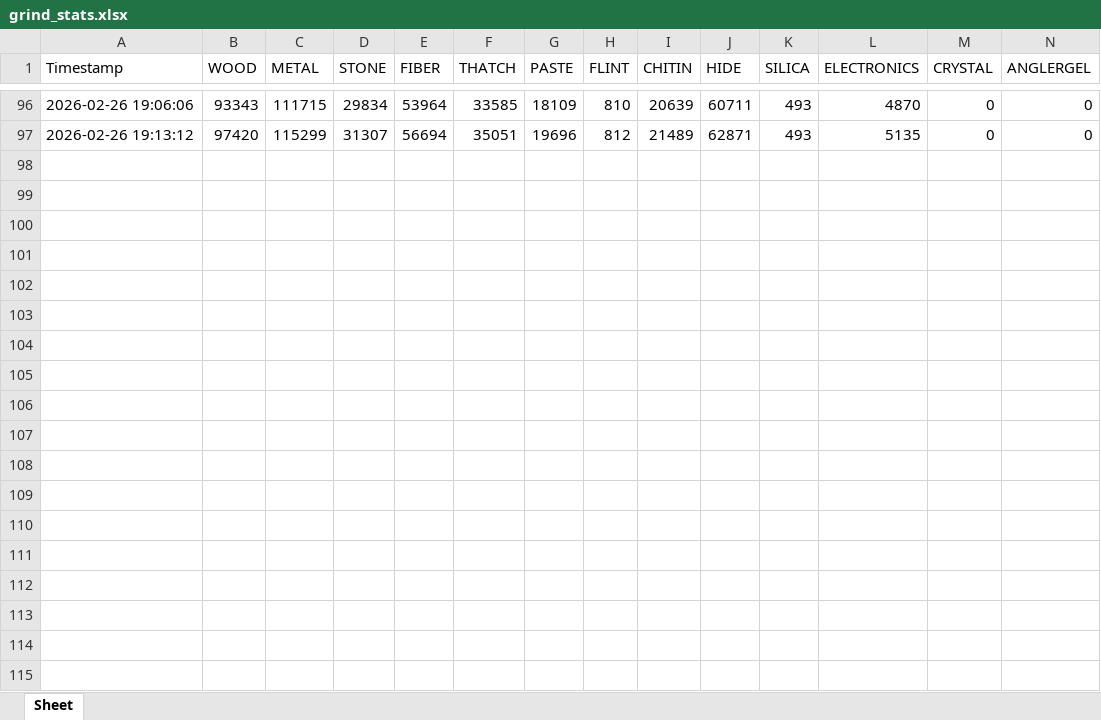
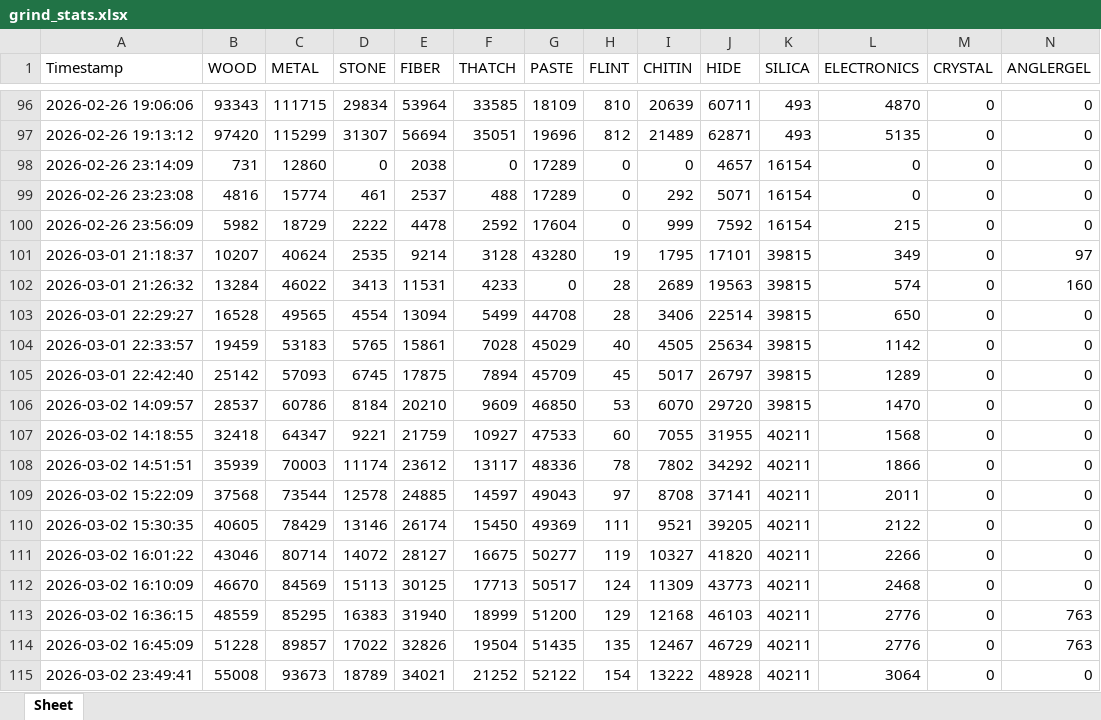
Before and after one commit to dstube1/Bot2.0, an Excel workbook: logs/grind_stats.xlsx, sheet Sheet, drawn as a sheet; only a part is shown, gaps mark what is left out; values as stored, in another font and other column widths than the file's, no borders; rows hold the shown columns only; the diff covers the shown part only; the diff names each change by its address in the sheet, - before the commit and + after, or states it on an @@ line.

```diff
--- a/logs/grind_stats.xlsx (sheet Sheet)
+++ b/logs/grind_stats.xlsx (sheet Sheet)
+row 98: 2026-02-26 23:14:09 | 731 | 12860 | 0 | 2038 | 0 | 17289 | 0 | 0 | 4657 | 16154 | 0 | 0 | 0
+row 99: 2026-02-26 23:23:08 | 4816 | 15774 | 461 | 2537 | 488 | 17289 | 0 | 292 | 5071 | 16154 | 0 | 0 | 0
+row 100: 2026-02-26 23:56:09 | 5982 | 18729 | 2222 | 4478 | 2592 | 17604 | 0 | 999 | 7592 | 16154 | 215 | 0 | 0
+row 101: 2026-03-01 21:18:37 | 10207 | 40624 | 2535 | 9214 | 3128 | 43280 | 19 | 1795 | 17101 | 39815 | 349 | 0 | 97
+row 102: 2026-03-01 21:26:32 | 13284 | 46022 | 3413 | 11531 | 4233 | 0 | 28 | 2689 | 19563 | 39815 | 574 | 0 | 160
+row 103: 2026-03-01 22:29:27 | 16528 | 49565 | 4554 | 13094 | 5499 | 44708 | 28 | 3406 | 22514 | 39815 | 650 | 0 | 0
+row 104: 2026-03-01 22:33:57 | 19459 | 53183 | 5765 | 15861 | 7028 | 45029 | 40 | 4505 | 25634 | 39815 | 1142 | 0 | 0
+row 105: 2026-03-01 22:42:40 | 25142 | 57093 | 6745 | 17875 | 7894 | 45709 | 45 | 5017 | 26797 | 39815 | 1289 | 0 | 0
+row 106: 2026-03-02 14:09:57 | 28537 | 60786 | 8184 | 20210 | 9609 | 46850 | 53 | 6070 | 29720 | 39815 | 1470 | 0 | 0
+row 107: 2026-03-02 14:18:55 | 32418 | 64347 | 9221 | 21759 | 10927 | 47533 | 60 | 7055 | 31955 | 40211 | 1568 | 0 | 0
+row 108: 2026-03-02 14:51:51 | 35939 | 70003 | 11174 | 23612 | 13117 | 48336 | 78 | 7802 | 34292 | 40211 | 1866 | 0 | 0
+row 109: 2026-03-02 15:22:09 | 37568 | 73544 | 12578 | 24885 | 14597 | 49043 | 97 | 8708 | 37141 | 40211 | 2011 | 0 | 0
+row 110: 2026-03-02 15:30:35 | 40605 | 78429 | 13146 | 26174 | 15450 | 49369 | 111 | 9521 | 39205 | 40211 | 2122 | 0 | 0
+row 111: 2026-03-02 16:01:22 | 43046 | 80714 | 14072 | 28127 | 16675 | 50277 | 119 | 10327 | 41820 | 40211 | 2266 | 0 | 0
+row 112: 2026-03-02 16:10:09 | 46670 | 84569 | 15113 | 30125 | 17713 | 50517 | 124 | 11309 | 43773 | 40211 | 2468 | 0 | 0
+row 113: 2026-03-02 16:36:15 | 48559 | 85295 | 16383 | 31940 | 18999 | 51200 | 129 | 12168 | 46103 | 40211 | 2776 | 0 | 763
+row 114: 2026-03-02 16:45:09 | 51228 | 89857 | 17022 | 32826 | 19504 | 51435 | 135 | 12467 | 46729 | 40211 | 2776 | 0 | 763
+row 115: 2026-03-02 23:49:41 | 55008 | 93673 | 18789 | 34021 | 21252 | 52122 | 154 | 13222 | 48928 | 40211 | 3064 | 0 | 0
```
Also changed, not shown: 3 added rows elsewhere in this sheet, logs/runtime.xlsx, 4 other files.
